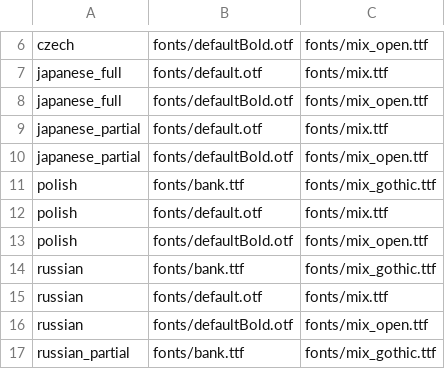
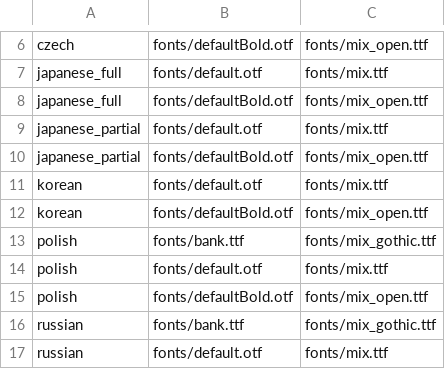
Before and after one commit to alicealys/h2-mod, a CSV file: data/zonetool/h2_mod_pre_gfx/font_replacements.csv, drawn as a sheet; only a part is shown, gaps mark what is left out; the shorter side is filled out with more unchanged rows; the diff names each change by its address in the sheet, - before the commit and + after, or states it on an @@ line.

Commit message:
Fixes for CJK
* Fix ammo counter for CJK
* Add Korean to CJK list
* Minor additions for Czech

```diff
--- a/data/zonetool/h2_mod_pre_gfx/font_replacements.csv
+++ b/data/zonetool/h2_mod_pre_gfx/font_replacements.csv
+row 11: korean | fonts/default.otf | fonts/mix.ttf
+row 12: korean | fonts/defaultBold.otf | fonts/mix_open.ttf
```
Also changed, not shown: 6 other files.
